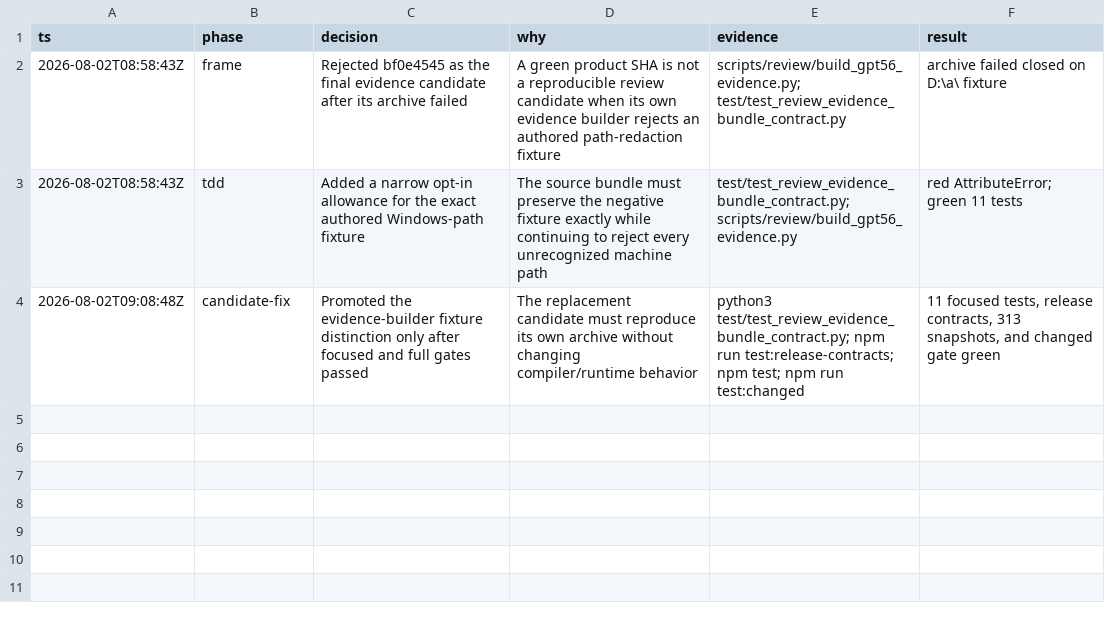
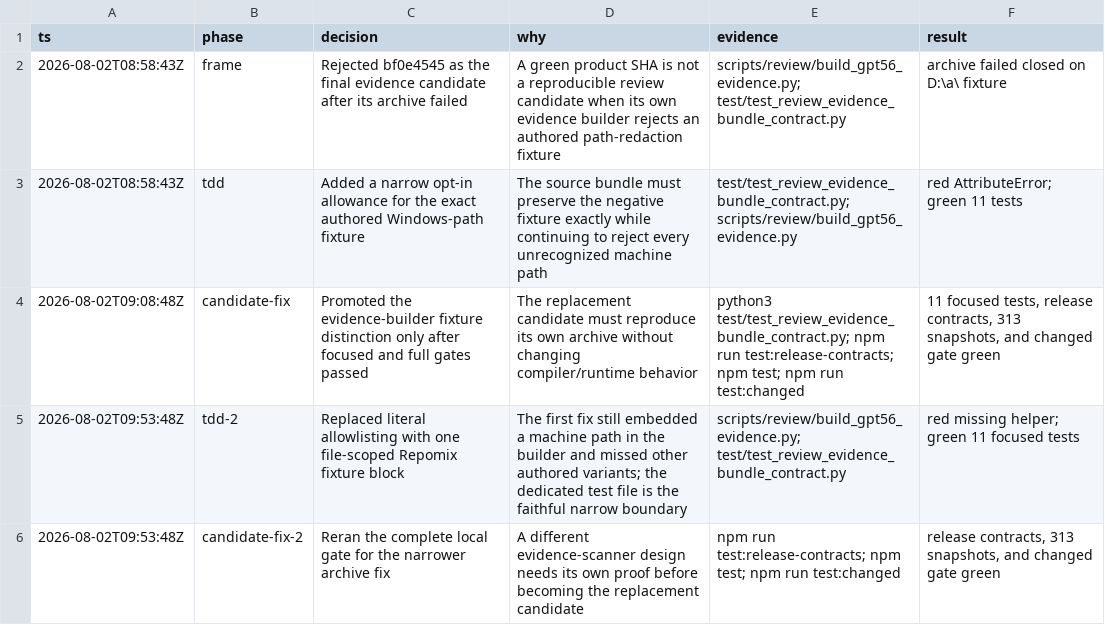
Before and after one commit to fullofcaffeine/reflaxe.go, a TSV file: .audit/haxe_go-vfp.12.4.tsv, drawn as a sheet.

Commit message:
fix(review): scope authored path fixtures
The first evidence-bundle repair allowlisted one Windows path string. That was too brittle: the redaction contract intentionally carries several variants, and putting the literal allowance in the builder made the builder itself look like leaked machine state.\n\nTreat only the dedicated redaction-test file block in the Repomix source view as authored fixture content. The same path in any other source file still stops the archive, and source remains unmodified inside the canonical Git tar.\n\nVerified with a red/green focused contract, the complete release-contract suite, npm test (313 snapshots), and npm run test:changed. This supersedes the earlier string-level repair without changing compiler or runtime behavior.

```diff
--- a/.audit/haxe_go-vfp.12.4.tsv
+++ b/.audit/haxe_go-vfp.12.4.tsv
@@ -4 +4,3 @@ ts	phase	decision	why	evidence	result
 2026-08-02T09:08:48Z	candidate-fix	Promoted the evidence-builder fixture distinction only after focused and full gates passed	The replacement candidate must reproduce its own archive without changing compiler/runtime behavior	python3 test/test_review_evidence_bundle_contract.py; npm run test:release-contracts; npm test; npm run test:changed	11 focused tests, release contracts, 313 snapshots, and changed gate green
+2026-08-02T09:53:48Z	tdd-2	Replaced literal allowlisting with one file-scoped Repomix fixture block	The first fix still embedded a machine path in the builder and missed other authored variants; the dedicated test file is the faithful narrow boundary	scripts/review/build_gpt56_evidence.py; test/test_review_evidence_bundle_contract.py	red missing helper; green 11 focused tests
+2026-08-02T09:53:48Z	candidate-fix-2	Reran the complete local gate for the narrower archive fix	A different evidence-scanner design needs its own proof before becoming the replacement candidate	npm run test:release-contracts; npm test; npm run test:changed	release contracts, 313 snapshots, and changed gate green
```
Also changed, not shown: 2 other files.
